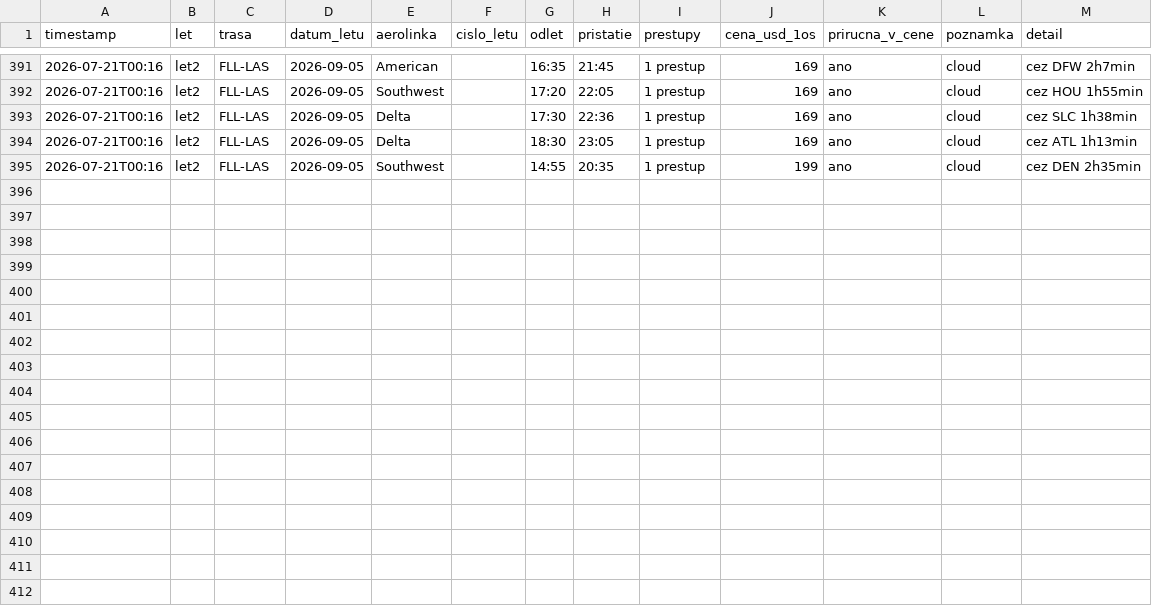
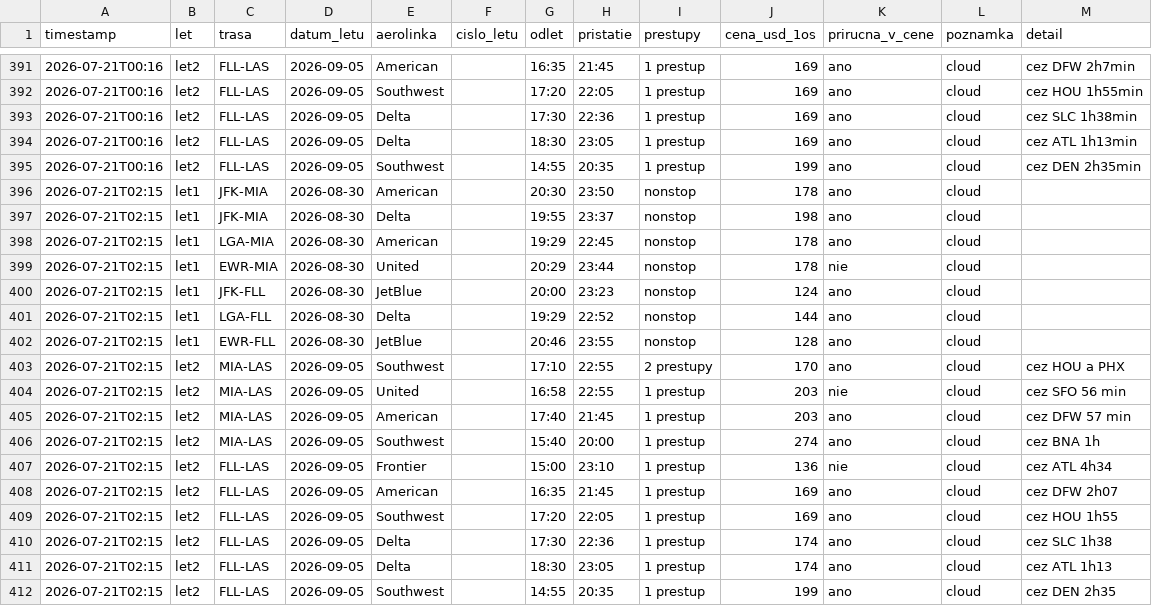
Before and after one commit to McJac0b/letenky-agent, a CSV file: price_log.csv, drawn as a sheet; only a part is shown, gaps mark what is left out; the diff names each change by its address in the sheet, - before the commit and + after, or states it on an @@ line.

```diff
--- a/price_log.csv
+++ b/price_log.csv
+row 396: 2026-07-21T02:15 | let1 | JFK-MIA | 2026-08-30 | American |  | 20:30 | 23:50 | nonstop | 178 | ano | cloud
+row 397: 2026-07-21T02:15 | let1 | JFK-MIA | 2026-08-30 | Delta |  | 19:55 | 23:37 | nonstop | 198 | ano | cloud
+row 398: 2026-07-21T02:15 | let1 | LGA-MIA | 2026-08-30 | American |  | 19:29 | 22:45 | nonstop | 178 | ano | cloud
+row 399: 2026-07-21T02:15 | let1 | EWR-MIA | 2026-08-30 | United |  | 20:29 | 23:44 | nonstop | 178 | nie | cloud
+row 400: 2026-07-21T02:15 | let1 | JFK-FLL | 2026-08-30 | JetBlue |  | 20:00 | 23:23 | nonstop | 124 | ano | cloud
+row 401: 2026-07-21T02:15 | let1 | LGA-FLL | 2026-08-30 | Delta |  | 19:29 | 22:52 | nonstop | 144 | ano | cloud
+row 402: 2026-07-21T02:15 | let1 | EWR-FLL | 2026-08-30 | JetBlue |  | 20:46 | 23:55 | nonstop | 128 | ano | cloud
+row 403: 2026-07-21T02:15 | let2 | MIA-LAS | 2026-09-05 | Southwest |  | 17:10 | 22:55 | 2 prestupy | 170 | ano | cloud | cez HOU a PHX
+row 404: 2026-07-21T02:15 | let2 | MIA-LAS | 2026-09-05 | United |  | 16:58 | 22:55 | 1 prestup | 203 | nie | cloud | cez SFO 56 min
+row 405: 2026-07-21T02:15 | let2 | MIA-LAS | 2026-09-05 | American |  | 17:40 | 21:45 | 1 prestup | 203 | ano | cloud | cez DFW 57 min
+row 406: 2026-07-21T02:15 | let2 | MIA-LAS | 2026-09-05 | Southwest |  | 15:40 | 20:00 | 1 prestup | 274 | ano | cloud | cez BNA 1h
+row 407: 2026-07-21T02:15 | let2 | FLL-LAS | 2026-09-05 | Frontier |  | 15:00 | 23:10 | 1 prestup | 136 | nie | cloud | cez ATL 4h34
+row 408: 2026-07-21T02:15 | let2 | FLL-LAS | 2026-09-05 | American |  | 16:35 | 21:45 | 1 prestup | 169 | ano | cloud | cez DFW 2h07
+row 409: 2026-07-21T02:15 | let2 | FLL-LAS | 2026-09-05 | Southwest |  | 17:20 | 22:05 | 1 prestup | 169 | ano | cloud | cez HOU 1h55
+row 410: 2026-07-21T02:15 | let2 | FLL-LAS | 2026-09-05 | Delta |  | 17:30 | 22:36 | 1 prestup | 174 | ano | cloud | cez SLC 1h38
+row 411: 2026-07-21T02:15 | let2 | FLL-LAS | 2026-09-05 | Delta |  | 18:30 | 23:05 | 1 prestup | 174 | ano | cloud | cez ATL 1h13
+row 412: 2026-07-21T02:15 | let2 | FLL-LAS | 2026-09-05 | Southwest |  | 14:55 | 20:35 | 1 prestup | 199 | ano | cloud | cez DEN 2h35
```
Also changed, not shown: 1 other file.
